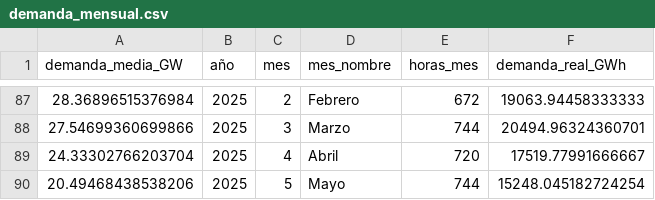
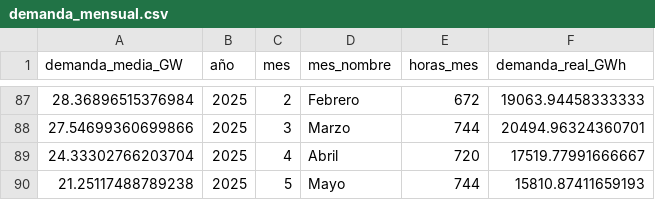
Before and after one commit to PowerAvenger/epowerapp, a CSV file: local_bbdd/demanda_mensual.csv, drawn as a sheet; only a part is shown, gaps mark what is left out.

```diff
--- a/local_bbdd/demanda_mensual.csv
+++ b/local_bbdd/demanda_mensual.csv
@@ -89,2 +89,2 @@ demanda_media_GW;año;mes;mes_nombre;horas_mes;demanda_real_GWh
 24.33302766203704;2025;4;Abril;720;17519.77991666667
-20.49468438538206;2025;5;Mayo;744;15248.045182724254
+21.25117488789238;2025;5;Mayo;744;15810.87411659193
```
Also changed, not shown: 6 other files.
